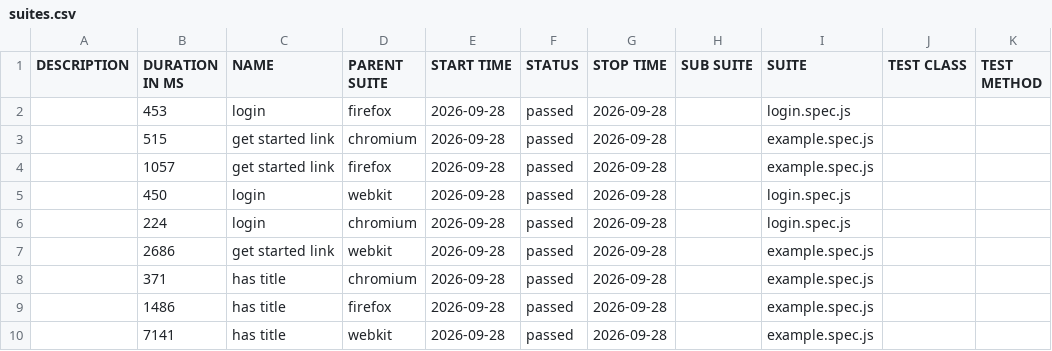
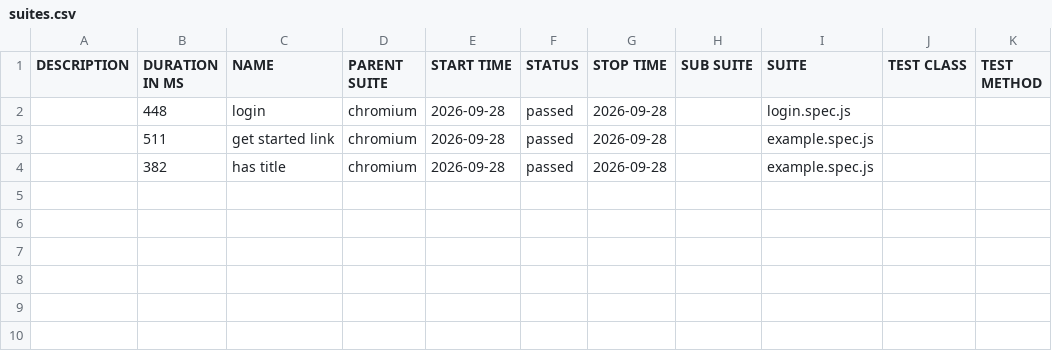
Before and after one commit to kailashmadhu95/newRep, a CSV file: data/suites.csv, drawn as a sheet.

```diff
--- a/data/suites.csv
+++ b/data/suites.csv
@@ -1,10 +1,4 @@
 "DESCRIPTION","DURATION IN MS","NAME","PARENT SUITE","START TIME","STATUS","STOP TIME","SUB SUITE","SUITE","TEST CLASS","TEST METHOD"
-"","453","login","firefox","2026-09-28","passed","2026-09-28","","login.spec.js","",""
-"","515","get started link","chromium","2026-09-28","passed","2026-09-28","","example.spec.js","",""
-"","1057","get started link","firefox","2026-09-28","passed","2026-09-28","","example.spec.js","",""
-"","450","login","webkit","2026-09-28","passed","2026-09-28","","login.spec.js","",""
-"","224","login","chromium","2026-09-28","passed","2026-09-28","","login.spec.js","",""
-"","2686","get started link","webkit","2026-09-28","passed","2026-09-28","","example.spec.js","",""
-"","371","has title","chromium","2026-09-28","passed","2026-09-28","","example.spec.js","",""
-"","1486","has title","firefox","2026-09-28","passed","2026-09-28","","example.spec.js","",""
-"","7141","has title","webkit","2026-09-28","passed","2026-09-28","","example.spec.js","",""
+"","448","login","chromium","2026-09-28","passed","2026-09-28","","login.spec.js","",""
+"","511","get started link","chromium","2026-09-28","passed","2026-09-28","","example.spec.js","",""
+"","382","has title","chromium","2026-09-28","passed","2026-09-28","","example.spec.js","",""
```
Also changed, not shown: 34 other files.
